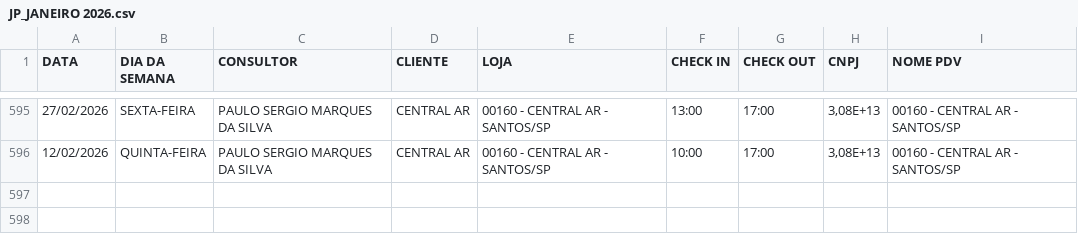
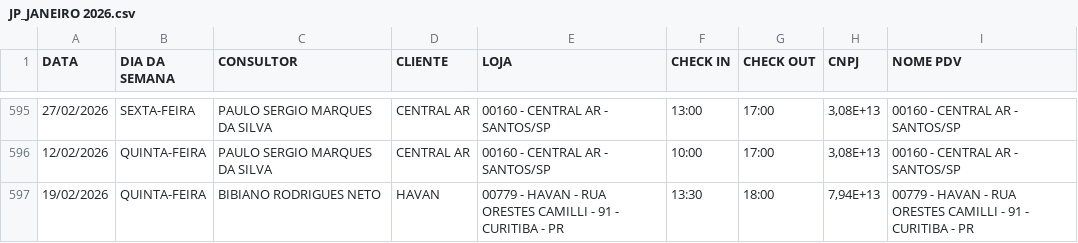
Before and after one commit to skedarmusic-maker/Alteraai, a CSV file: public/JP_JANEIRO 2026.csv, drawn as a sheet; only a part is shown, gaps mark what is left out; the diff names each change by its address in the sheet, - before the commit and + after, or states it on an @@ line.

Commit message:
Arquivos atualizados

```diff
--- a/public/JP_JANEIRO 2026.csv
+++ b/public/JP_JANEIRO 2026.csv
+row 597: 19/02/2026 | QUINTA-FEIRA | BIBIANO RODRIGUES NETO | HAVAN | 00779 - HAVAN - RUA ORESTES CAMILLI - 91 - CURITIBA - PR | 13:30 | 18:00 | 7,94E+13 | 00779 - HAVAN - RUA ORESTES CAMILLI - 91 - CURITIBA - PR
```
